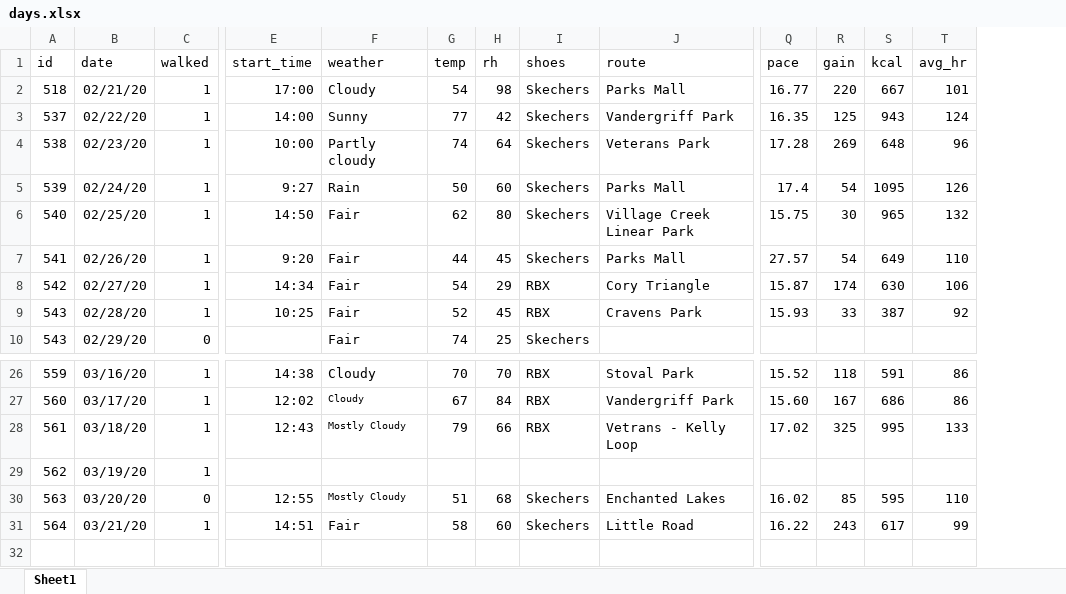
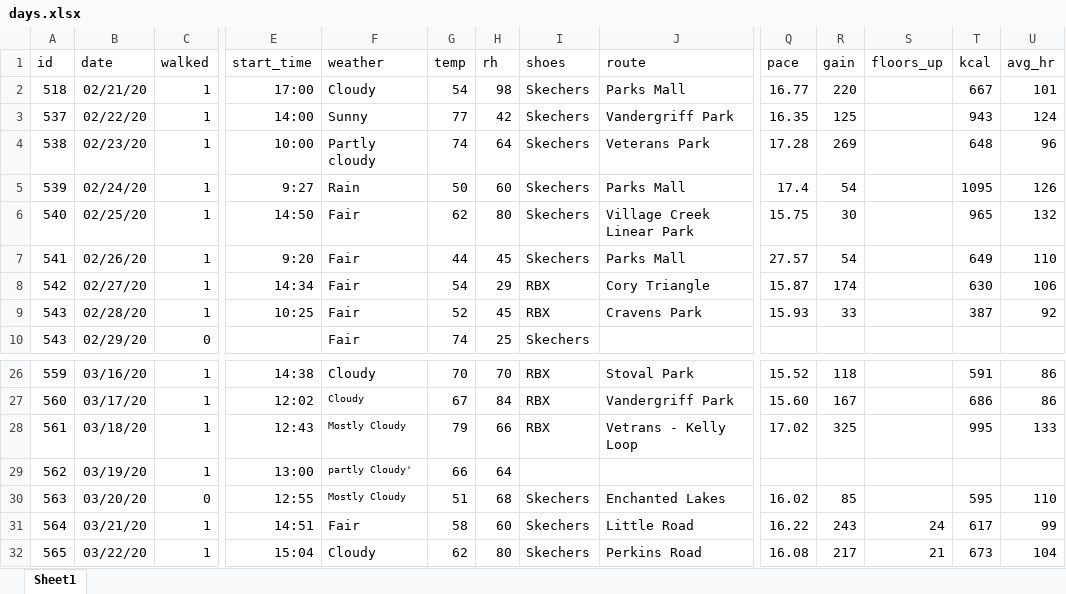
Before and after one commit to gitHubSlinkman/MyWalks, an Excel workbook: data/days.xlsx, sheet Sheet1, drawn as a sheet; only a part is shown, gaps mark what is left out; values as stored, in another font and other column widths than the file's, no borders; rows hold the shown columns only; the diff names each change by its address in the sheet, - before the commit and + after, or states it on an @@ line.

Commit message:
2020-03-23 00:01
1. Update file daays.xlsx.
2. Developmentt work on
   explore_data.RMD
3. Update data on routes.xlsl

```diff
--- a/data/days.xlsx (sheet Sheet1)
+++ b/data/days.xlsx (sheet Sheet1)
+column S (floors_up), row 31: 24
-E29 (start_time): (empty)
+E29 (start_time): 13:00
-F29 (weather): (empty)
+F29 (weather): partly Cloudy'
-G29 (temp): (empty)
+G29 (temp): 66
-H29 (rh): (empty)
+H29 (rh): 64
+row 32: 565 | 03/22/20 | 1 | 15:04 | Cloudy | 62 | 80 | Skechers | Perkins Road | 16.08 | 217 | 21 | 673 | 104
```
Also changed, not shown: data/routes.xlsx, 1 other file.
